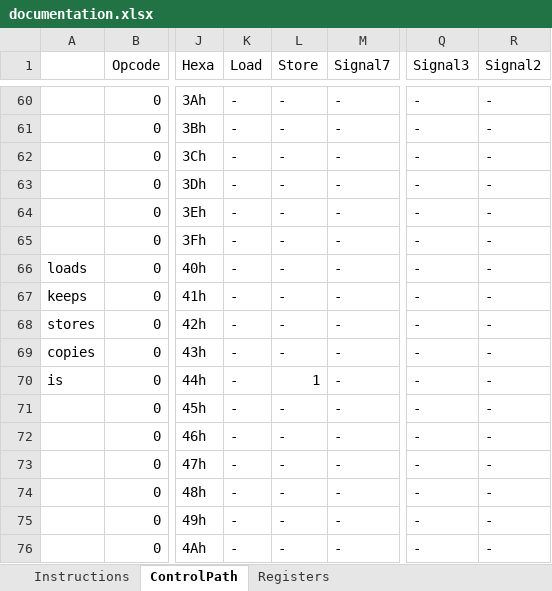
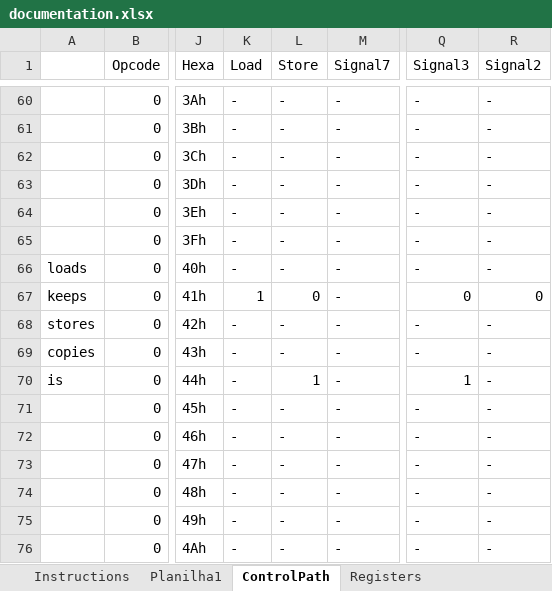
Before and after one commit to sauloluas/root, an Excel workbook: documentation.xlsx, sheet ControlPath, drawn as a sheet; only a part is shown, gaps mark what is left out; values as stored, in another font and other column widths than the file's, no borders; the diff names each change by its address in the sheet, - before the commit and + after, or states it on an @@ line.

```diff
--- a/documentation.xlsx (sheet ControlPath)
+++ b/documentation.xlsx (sheet ControlPath)
+sheet tab: Planilha1
-K67 (Load): -
+K67 (Load): 1
-L67 (Store): -
+L67 (Store): 0
-Q67 (Signal3): -
+Q67 (Signal3): 0
-R67 (Signal2): -
+R67 (Signal2): 0
-Q70 (Signal3): -
+Q70 (Signal3): 1
```
Also changed, not shown: sheet Instructions, sheet Registers, 1 other file.
